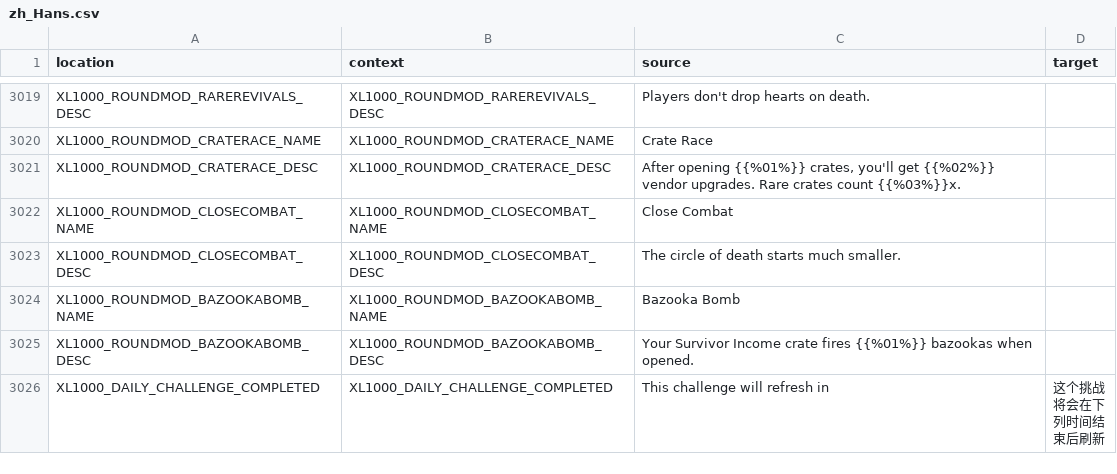
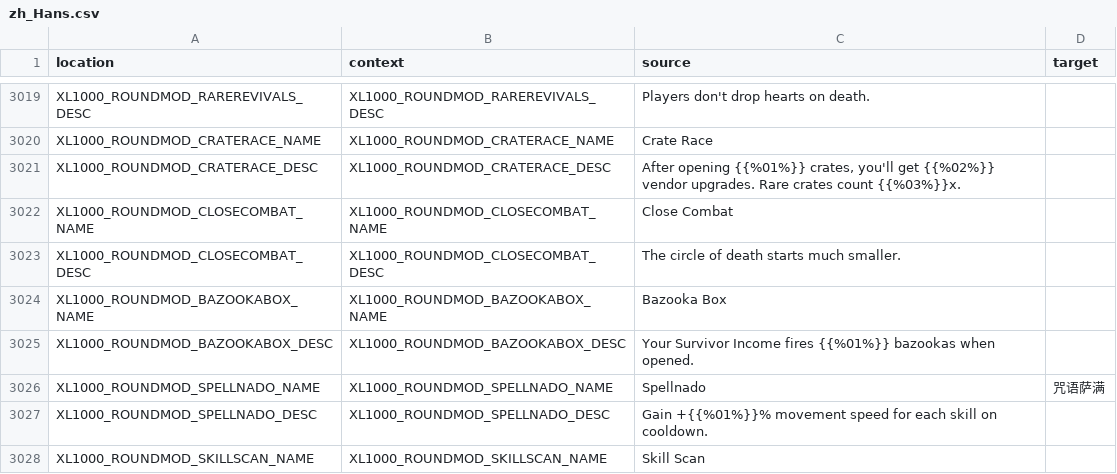
Before and after one commit to bencelot/GeneshiftTranslations, a CSV file: zh_Hans.csv, drawn as a sheet; only a part is shown, gaps mark what is left out; the shorter side is filled out with more unchanged rows; the diff covers the shown part only.

```diff
--- a/zh_Hans.csv
+++ b/zh_Hans.csv
@@ -3023,3 +3023,6 @@
 "XL1000_ROUNDMOD_CLOSECOMBAT_DESC","XL1000_ROUNDMOD_CLOSECOMBAT_DESC","The circle of death starts much smaller.",""
-"XL1000_ROUNDMOD_BAZOOKABOMB_NAME","XL1000_ROUNDMOD_BAZOOKABOMB_NAME","Bazooka Bomb",""
-"XL1000_ROUNDMOD_BAZOOKABOMB_DESC","XL1000_ROUNDMOD_BAZOOKABOMB_DESC","Your Survivor Income crate fires {{%01%}} bazookas when opened.",""
+"XL1000_ROUNDMOD_BAZOOKABOX_NAME","XL1000_ROUNDMOD_BAZOOKABOX_NAME","Bazooka Box",""
+"XL1000_ROUNDMOD_BAZOOKABOX_DESC","XL1000_ROUNDMOD_BAZOOKABOX_DESC","Your Survivor Income fires {{%01%}} bazookas when opened.",""
+"XL1000_ROUNDMOD_SPELLNADO_NAME","XL1000_ROUNDMOD_SPELLNADO_NAME","Spellnado","咒语萨满"
+"XL1000_ROUNDMOD_SPELLNADO_DESC","XL1000_ROUNDMOD_SPELLNADO_DESC","Gain +{{%01%}}% movement speed for each skill on cooldown.",""
+"XL1000_ROUNDMOD_SKILLSCAN_NAME","XL1000_ROUNDMOD_SKILLSCAN_NAME","Skill Scan",""
```
Also changed, not shown: 8 added rows and 3 removed rows elsewhere in this file, en.csv, es_AR.csv, 4 other files.
